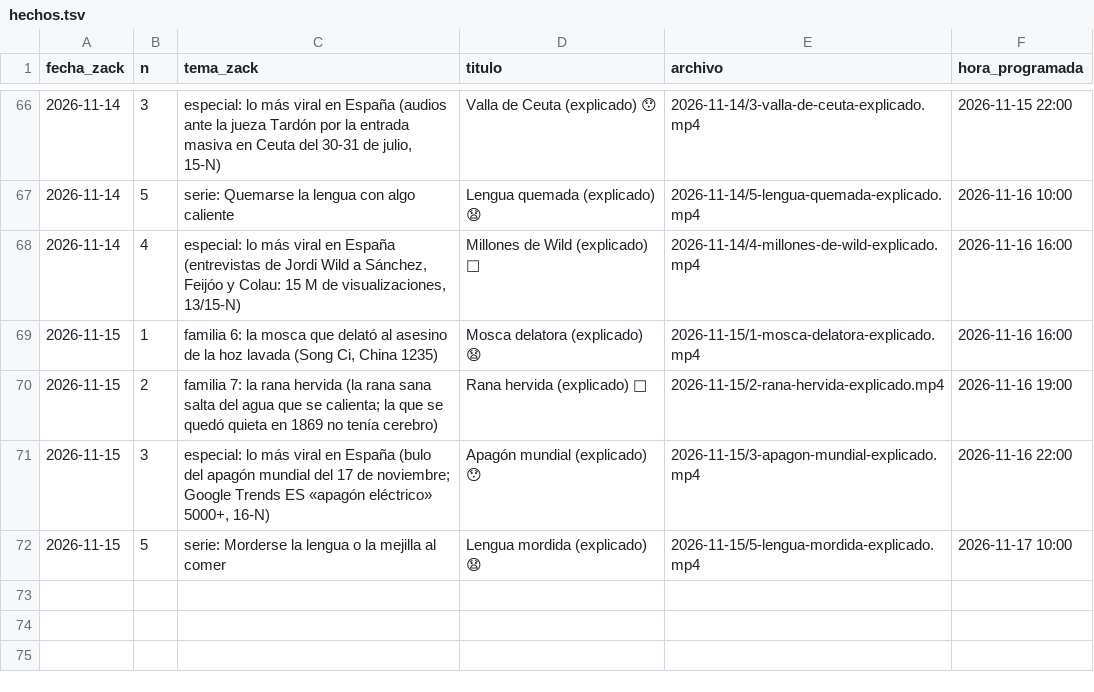
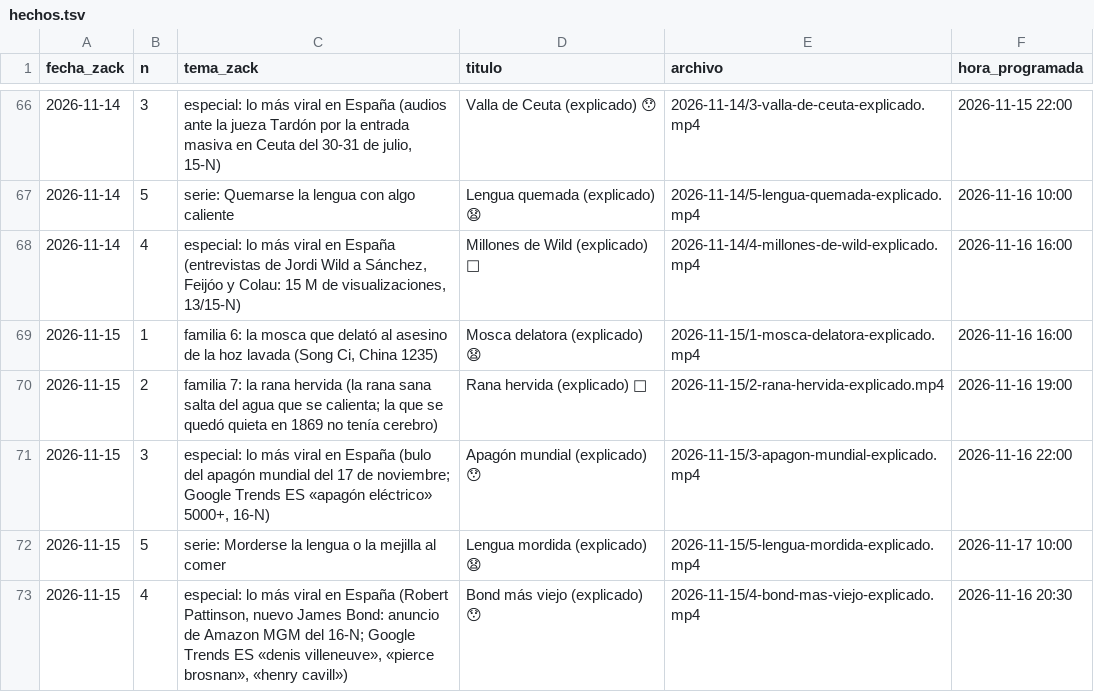
Before and after one commit to amaliogigu/reels-publicos, a TSV file: hechos.tsv, drawn as a sheet; only a part is shown, gaps mark what is left out; the diff names each change by its address in the sheet, - before the commit and + after, or states it on an @@ line.

```diff
--- a/hechos.tsv
+++ b/hechos.tsv
+row 73: 2026-11-15 | 4 | especial: lo más viral en España (Robert Pattinson, nuevo James Bond: anuncio de Amazon MGM del 16-N; Google Trends ES «denis villeneuve», «pierce brosnan», «henry cavill») | Bond más viejo (explicado) 😯 | 2026-11-15/4-bond-mas-viejo-explicado.mp4 | 2026-11-16 20:30
```
Also changed, not shown: control.tsv, 1 other file.
